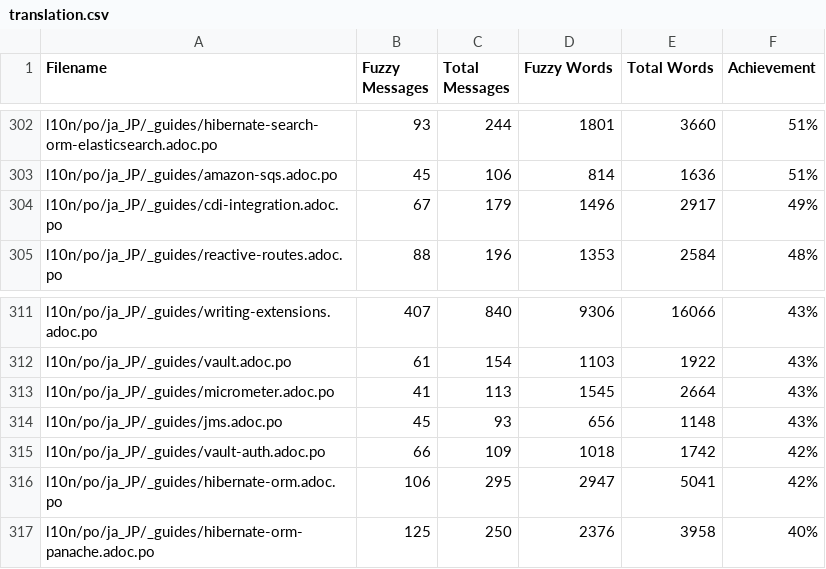
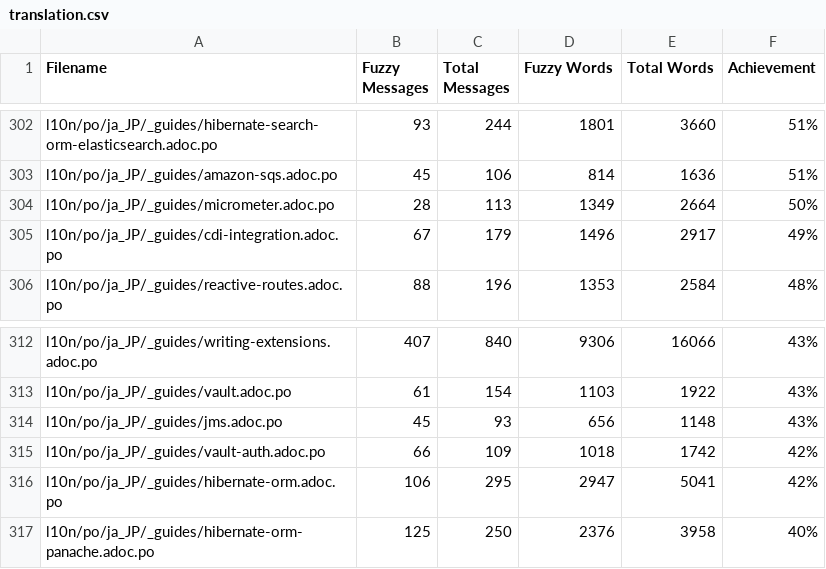
Before and after one commit to quarkusio/ja.quarkus.io, a CSV file: l10n/stats/translation.csv, drawn as a sheet; only a part is shown, gaps mark what is left out; removed rows and columns are numbered as before the commit, all else as after; the diff names each change by its address in the sheet, - before the commit and + after, or states it on an @@ line.

Commit message:
Update translation stats

```diff
--- a/l10n/stats/translation.csv
+++ b/l10n/stats/translation.csv
+row 304: l10n/po/ja_JP/_guides/micrometer.adoc.po | 28 | 113 | 1349 | 2664 | 50%
-row 313: l10n/po/ja_JP/_guides/micrometer.adoc.po | 41 | 113 | 1545 | 2664 | 43%
```
